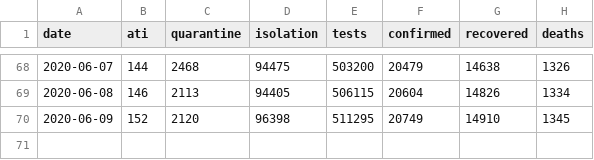
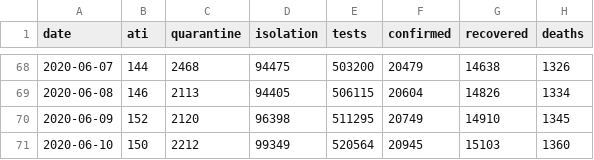
Before and after one commit to gabrielpreda/covid_19_ro, a CSV file: ro_covid_19_time_series/ro_covid_19_country_data_time_series.csv, drawn as a sheet; only a part is shown, gaps mark what is left out.

```diff
--- a/ro_covid_19_time_series/ro_covid_19_country_data_time_series.csv
+++ b/ro_covid_19_time_series/ro_covid_19_country_data_time_series.csv
@@ -70 +70,2 @@ date,ati,quarantine,isolation,tests,confirmed,recovered,deaths
 2020-06-09,152,2120,96398,511295,20749,14910,1345
+2020-06-10,150,2212,99349,520564,20945,15103,1360
```
Also changed, not shown: ro_covid_19_time_series/ro_covid_19_time_series.csv, 1 other file.
